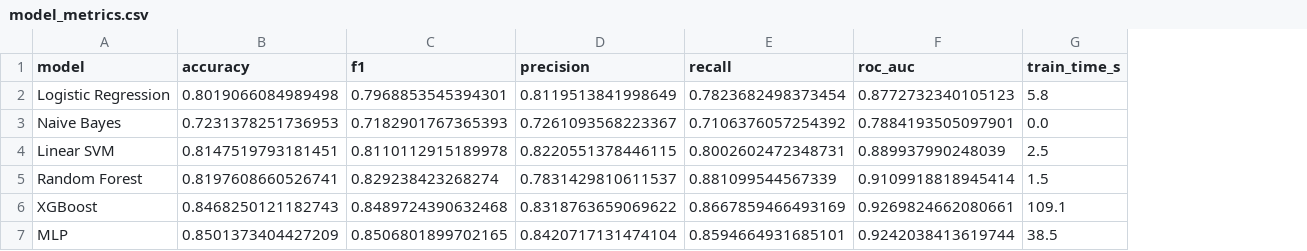
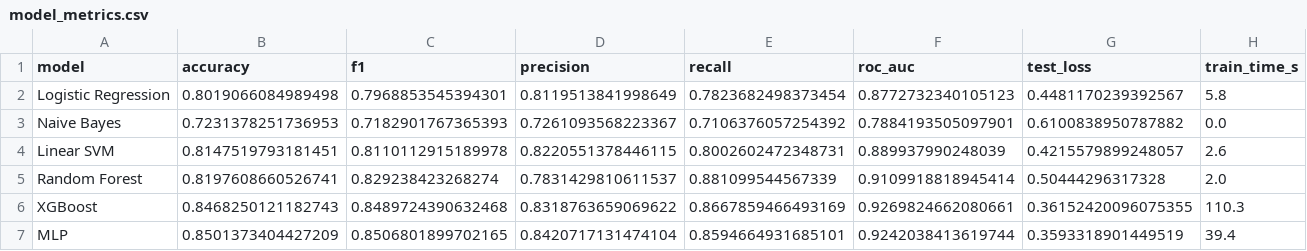
Before and after one commit to Wsakowska/python-faculty, a CSV file: Project03/results/metrics/model_metrics.csv, drawn as a sheet; addresses are those after the commit; the diff names each change by its address in the sheet, - before the commit and + after, or states it on an @@ line.

```diff
--- a/Project03/results/metrics/model_metrics.csv
+++ b/Project03/results/metrics/model_metrics.csv
+column G (test_loss), rows 2-7: 0.4481170239392567 | 0.6100838950787882 | 0.4215579899248057 | 0.50444296317328 | 0.36152420096075355 | 0.3593318901449519
-H4 (train_time_s): 2.5
+H4 (train_time_s): 2.6
-H5 (train_time_s): 1.5
+H5 (train_time_s): 2.0
-H6 (train_time_s): 109.1
+H6 (train_time_s): 110.3
-H7 (train_time_s): 38.5
+H7 (train_time_s): 39.4
```
Also changed, not shown: 1 other file.
